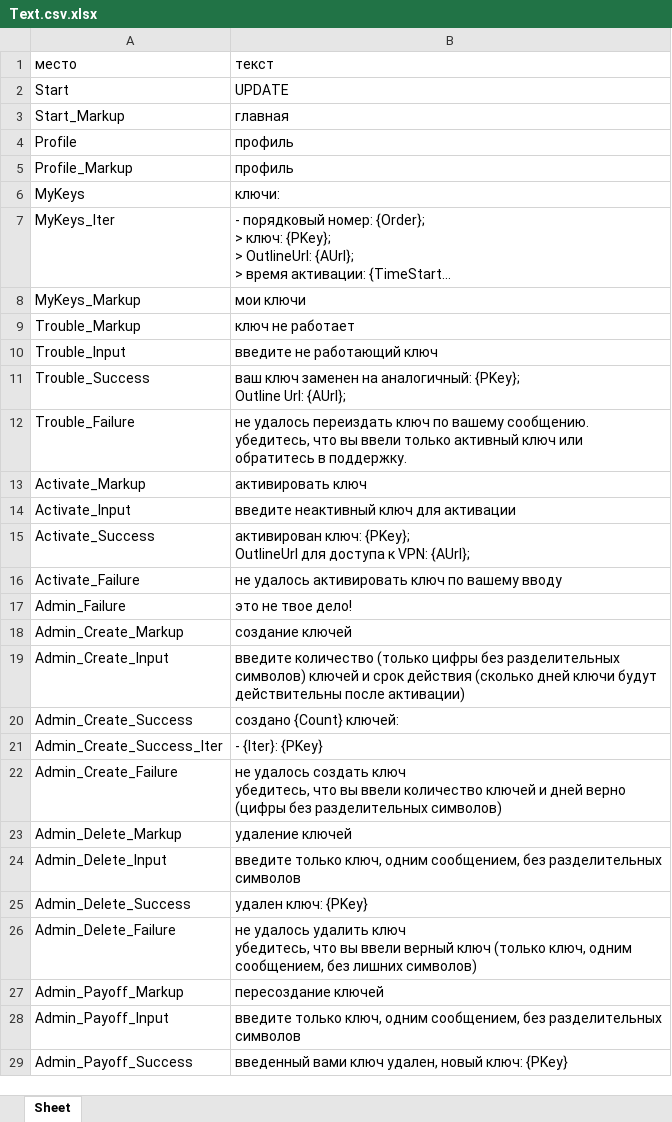
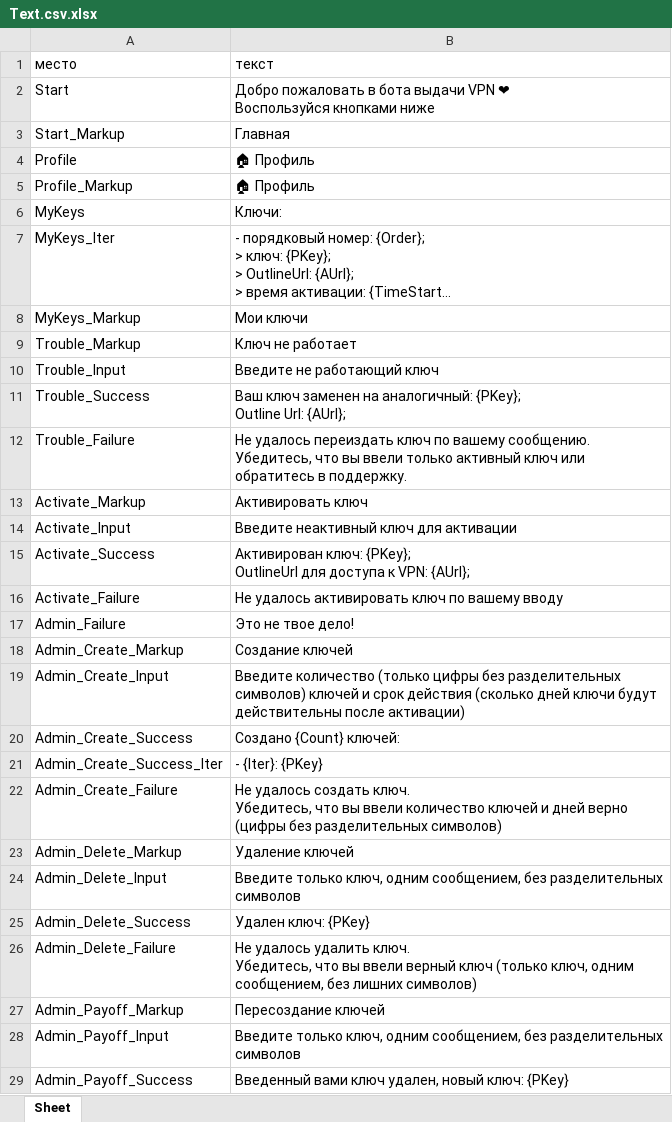
Before and after one commit to nikozdev/OutlineVpnBot, an Excel workbook: conf/Text.csv.xlsx, sheet Sheet, drawn as a sheet; only a part is shown; long unchanged cells end in …; values as stored, in another font and other column widths than the file's, no borders; ↵ is a line break in a cell; the diff covers the shown part only; the diff names each change by its address in the sheet, - before the commit and + after, or states it on an @@ line.

```diff
--- a/conf/Text.csv.xlsx (sheet Sheet)
+++ b/conf/Text.csv.xlsx (sheet Sheet)
-B2: UPDATE
+B2: Добро пожаловать в бота выдачи VPN ❤ ↵ Воспользуйся кнопками ниже
-B3: главная
+B3: Главная
-B4:B5: профиль
+B4:B5: 🏠 Профиль
-B6: ключи:
+B6: Ключи:
-B8: мои ключи
+B8: Мои ключи
-B9: ключ не работает
+B9: Ключ не работает
-B10: введите не работающий ключ
+B10: Введите не работающий ключ
-B11: ваш ключ заменен…
+B11: Ваш ключ заменен…
-B12: не удалось переиздать ключ по вашему сообщению. ↵ убедитесь, что вы…
+B12: Не удалось переиздать ключ по вашему сообщению. ↵ Убедитесь, что вы…
-B13: активировать ключ
+B13: Активировать ключ
-B14: введите неактивный ключ для активации
+B14: Введите неактивный ключ для активации
-B15: активирован ключ: {PKey};…
+B15: Активирован ключ: {PKey};…
-B16: не удалось активировать ключ по вашему вводу
+B16: Не удалось активировать ключ по вашему вводу
-B17: это не твое дело!
+B17: Это не твое дело!
-B18: создание ключей
+B18: Создание ключей
-B19: введите количество (только…
+B19: Введите количество (только…
-B20: создано {Count} ключей:
+B20: Создано {Count} ключей:
-B22: не удалось создать ключ ↵ убедитесь, что вы…
+B22: Не удалось создать ключ. ↵ Убедитесь, что вы…
-B23: удаление ключей
+B23: Удаление ключей
-B24: введите только ключ,…
+B24: Введите только ключ,…
-B25: удален ключ: {PKey}
+B25: Удален ключ: {PKey}
-B26: не удалось удалить ключ ↵ убедитесь, что вы…
+B26: Не удалось удалить ключ. ↵ Убедитесь, что вы…
-B27: пересоздание ключей
+B27: Пересоздание ключей
-B28: введите только ключ,…
+B28: Введите только ключ,…
-B29: введенный вами ключ…
+B29: Введенный вами ключ…
```
Also changed, not shown: 2 added rows and 12 edited cells elsewhere in this sheet, 2 other files.
